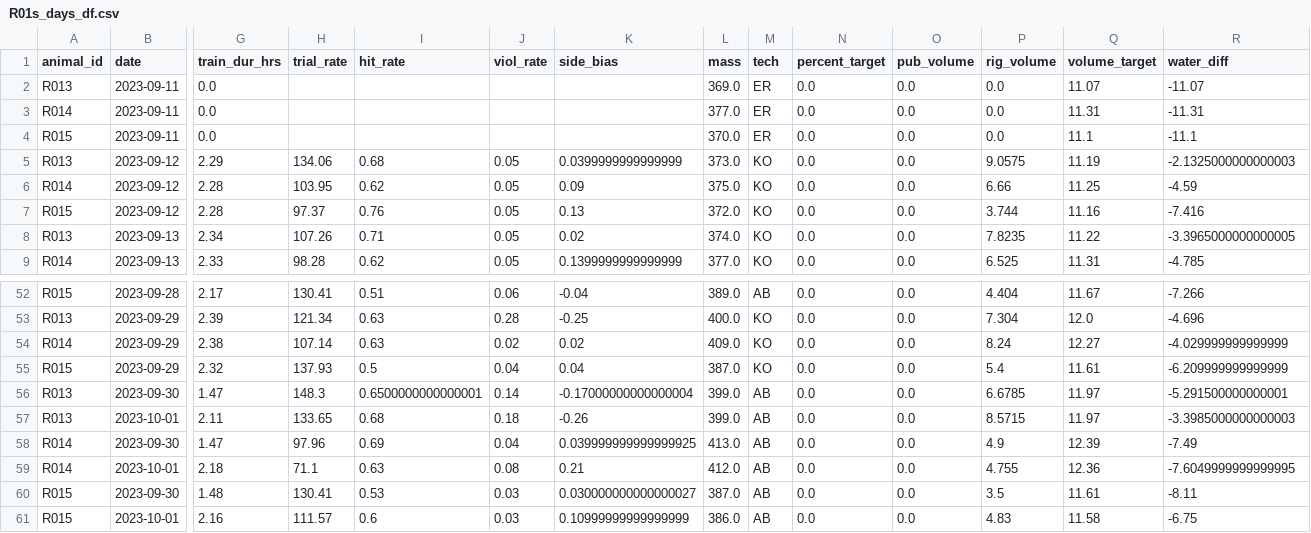
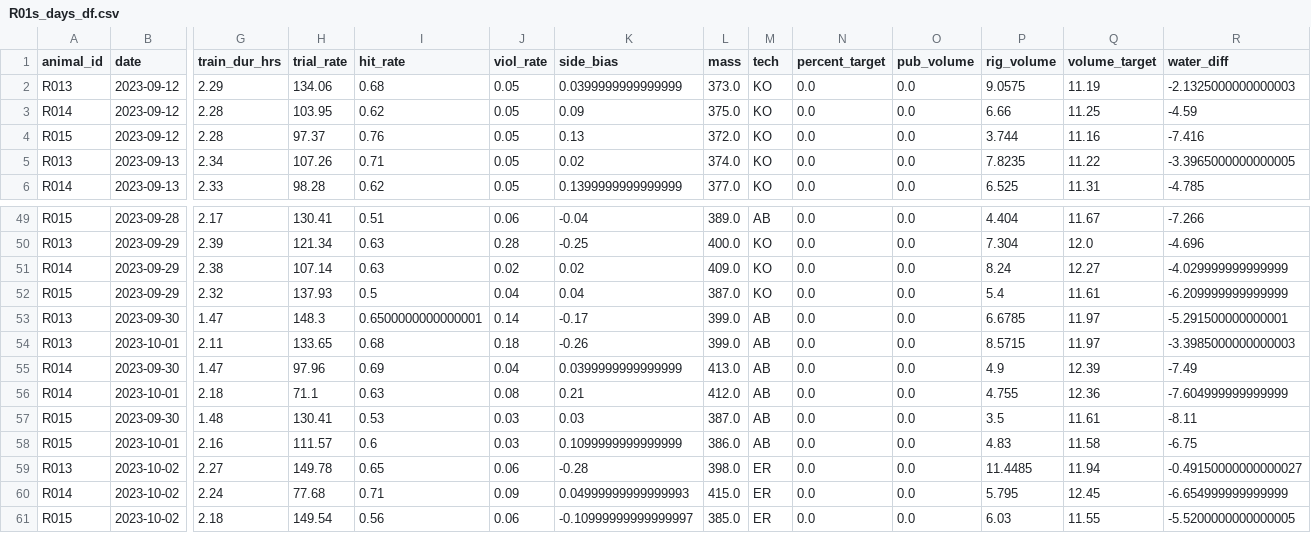
Before and after one commit to Brody-Lab/jbreda_animal_training, a CSV file: data/days_dfs/R01s_days_df.csv, drawn as a sheet; only a part is shown, gaps mark what is left out; removed rows and columns are numbered as before the commit, all else as after; rows hold the shown columns only; the diff names each change by its address in the sheet, - before the commit and + after, or states it on an @@ line.

Commit message:
10-2 animal plots

```diff
--- a/data/days_dfs/R01s_days_df.csv
+++ b/data/days_dfs/R01s_days_df.csv
-row 2: R013 | 2023-09-11 | 0.0 |  |  |  |  | 369.0 | ER | 0.0 | 0.0 | 0.0 | 11.07 | -11.07
-row 3: R014 | 2023-09-11 | 0.0 |  |  |  |  | 377.0 | ER | 0.0 | 0.0 | 0.0 | 11.31 | -11.31
-row 4: R015 | 2023-09-11 | 0.0 |  |  |  |  | 370.0 | ER | 0.0 | 0.0 | 0.0 | 11.1 | -11.1
-K53 (side_bias): -0.17000000000000004
+K53 (side_bias): -0.17
-K55 (side_bias): 0.039999999999999925
+K55 (side_bias): 0.0399999999999999
-R56 (water_diff): -7.6049999999999995
+R56 (water_diff): -7.604999999999999
-K57 (side_bias): 0.030000000000000027
+K57 (side_bias): 0.03
-K58 (side_bias): 0.10999999999999999
+K58 (side_bias): 0.1099999999999999
+row 59: R013 | 2023-10-02 | 2.27 | 149.78 | 0.65 | 0.06 | -0.28 | 398.0 | ER | 0.0 | 0.0 | 11.4485 | 11.94 | -0.49150000000000027
+row 60: R014 | 2023-10-02 | 2.24 | 77.68 | 0.71 | 0.09 | 0.04999999999999993 | 415.0 | ER | 0.0 | 0.0 | 5.795 | 12.45 | -6.654999999999999
+row 61: R015 | 2023-10-02 | 2.18 | 149.54 | 0.56 | 0.06 | -0.10999999999999997 | 385.0 | ER | 0.0 | 0.0 | 6.03 | 11.55 | -5.5200000000000005
```
Also changed, not shown: data/days_dfs/C2s_days_df.csv, data/days_dfs/R012-_days_df.csv, 28 other files.
